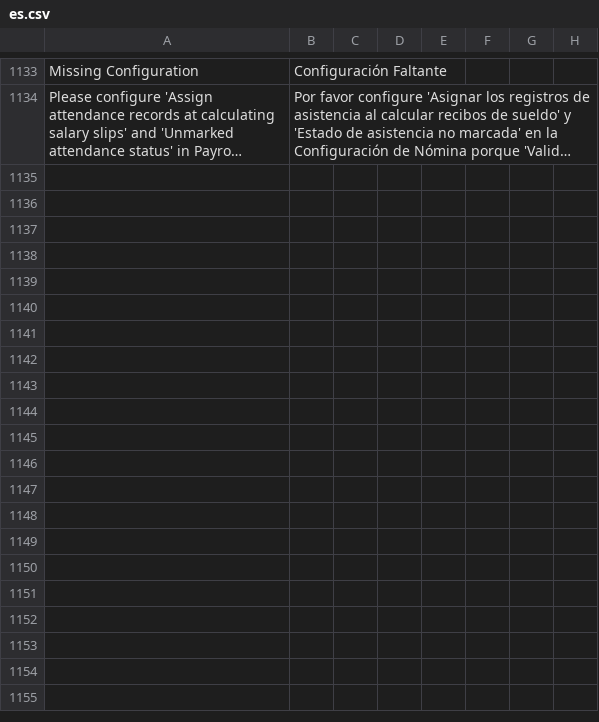
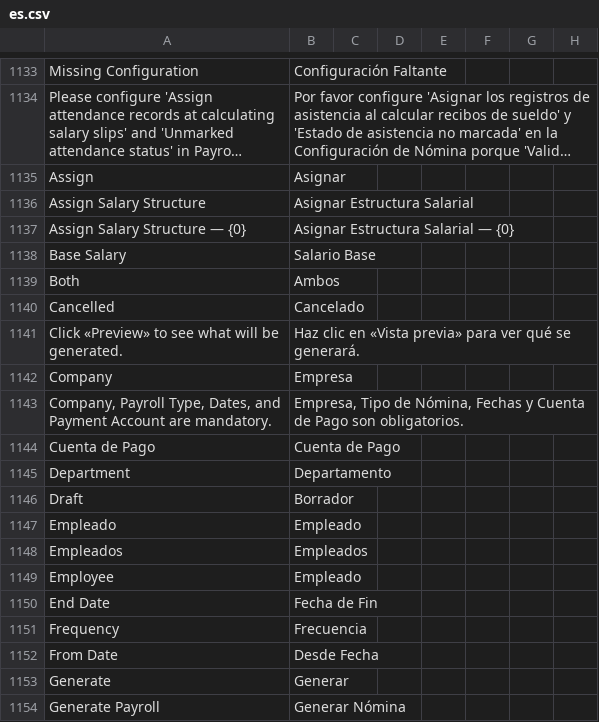
Before and after one commit to edalca/bjobly, a CSV file: bjobly/translations/es.csv, drawn as a sheet; only a part is shown, gaps mark what is left out; long unchanged cells end in …; the diff covers the shown part only; the diff names each change by its address in the sheet, - before the commit and + after, or states it on an @@ line.

```diff
--- a/bjobly/translations/es.csv
+++ b/bjobly/translations/es.csv
+row 1135: Assign | Asignar
+row 1136: Assign Salary Structure | Asignar Estructura Salarial
+row 1137: Assign Salary Structure — {0} | Asignar Estructura Salarial — {0}
+row 1138: Base Salary | Salario Base
+row 1139: Both | Ambos
+row 1140: Cancelled | Cancelado
+row 1141: Click «Preview» to see what will be generated. | Haz clic en «Vista previa» para ver qué se generará.
+row 1142: Company | Empresa
+row 1143: Company, Payroll Type, Dates, and Payment Account are mandatory. | Empresa, Tipo de Nómina, Fechas y Cuenta de Pago son obligatorios.
+row 1144: Cuenta de Pago | Cuenta de Pago
+row 1145: Department | Departamento
+row 1146: Draft | Borrador
+row 1147: Empleado | Empleado
+row 1148: Empleados | Empleados
+row 1149: Employee | Empleado
+row 1150: End Date | Fecha de Fin
+row 1151: Frequency | Frecuencia
+row 1152: From Date | Desde Fecha
+row 1153: Generate | Generar
+row 1154: Generate Payroll | Generar Nómina
```
Also changed, not shown: 75 added rows elsewhere in this file, 28 other files.
